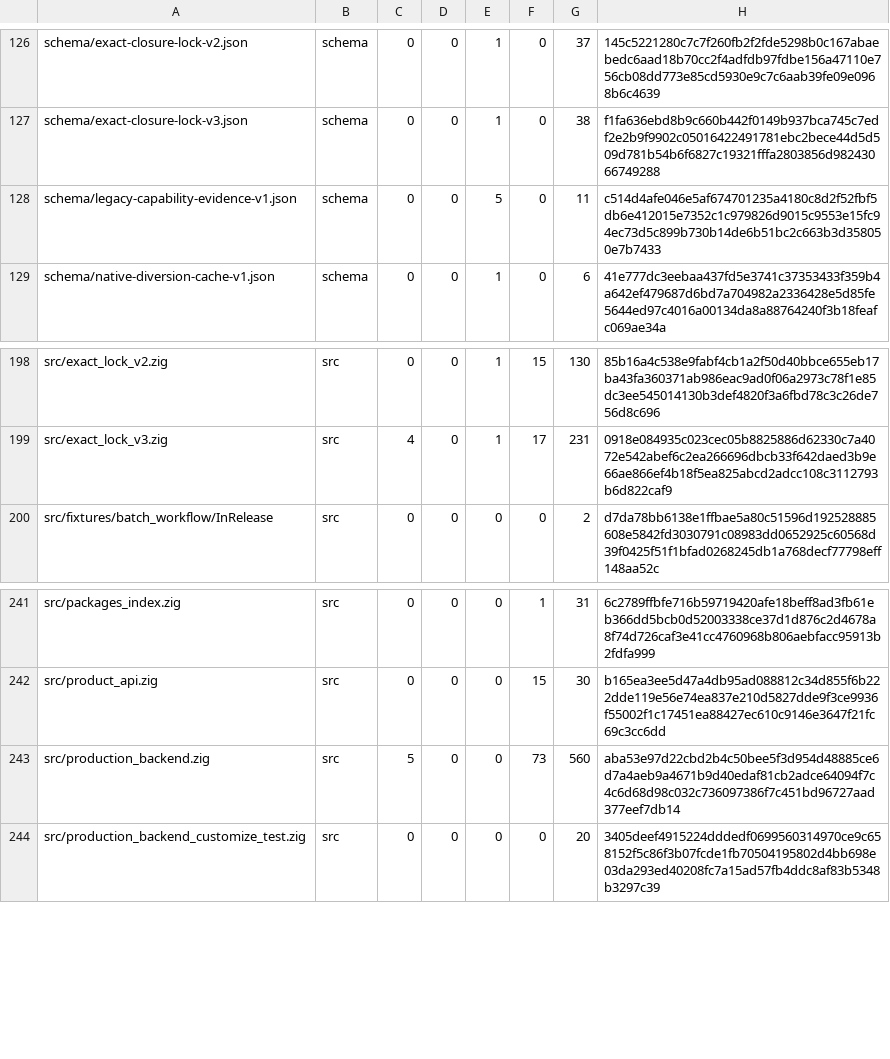
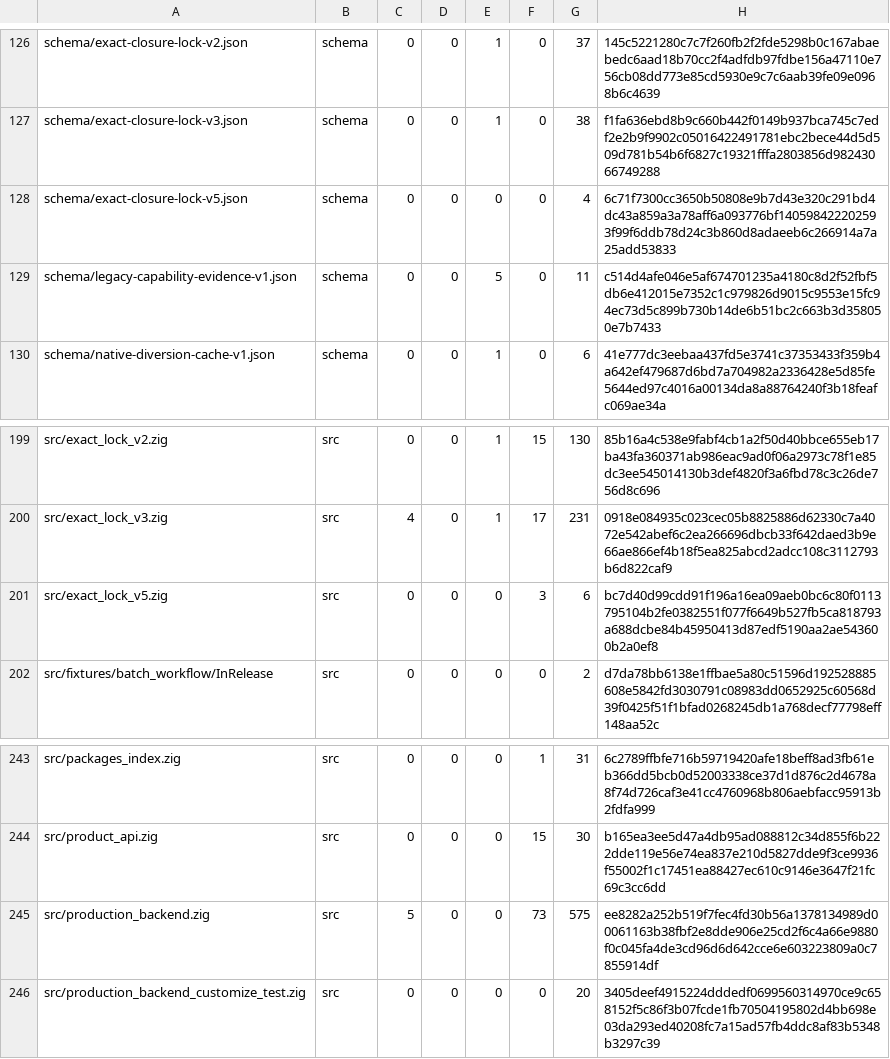
Before and after one commit to cataggar/debz, a TSV file: security/digest-inventory-v1.tsv, drawn as a sheet; only a part is shown, gaps mark what is left out.

```diff
--- a/security/digest-inventory-v1.tsv
+++ b/security/digest-inventory-v1.tsv
@@ -127,2 +127,3 @@ schema/exact-closure-lock-v2.json	schema	0	0	1	0	37	145c5221280c7c7f260fb2f2fde5
 schema/exact-closure-lock-v3.json	schema	0	0	1	0	38	f1fa636ebd8b9c660b442f0149b937bca745c7edf2e2b9f9902c05016422491781ebc2bece44d5d509d781b54b6f6827c19321fffa2803856d98243066749288
+schema/exact-closure-lock-v5.json	schema	0	0	0	0	4	6c71f7300cc3650b50808e9b7d43e320c291bd4dc43a859a3a78aff6a093776bf140598422202593f99f6ddb78d24c3b860d8adaeeb6c266914a7a25add53833
 schema/legacy-capability-evidence-v1.json	schema	0	0	5	0	11	c514d4afe046e5af674701235a4180c8d2f52fbf5db6e412015e7352c1c979826d9015c9553e15fc94ec73d5c899b730b14de6b51bc2c663b3d358050e7b7433
@@ -199,2 +200,3 @@ src/exact_lock_v2.zig	src	0	0	1	15	130	85b16a4c538e9fabf4cb1a2f50d40bbce655eb17b
 src/exact_lock_v3.zig	src	4	0	1	17	231	0918e084935c023cec05b8825886d62330c7a4072e542abef6c2ea266696dbcb33f642daed3b9e66ae866ef4b18f5ea825abcd2adcc108c3112793b6d822caf9
+src/exact_lock_v5.zig	src	0	0	0	3	6	bc7d40d99cdd91f196a16ea09aeb0bc6c80f0113795104b2fe0382551f077f6649b527fb5ca818793a688dcbe84b45950413d87edf5190aa2ae543600b2a0ef8
 src/fixtures/batch_workflow/InRelease	src	0	0	0	0	2	d7da78bb6138e1ffbae5a80c51596d192528885608e5842fd3030791c08983dd0652925c60568d39f0425f51f1bfad0268245db1a768decf77798eff148aa52c
@@ -242,3 +244,3 @@ src/packages_index.zig	src	0	0	0	1	31	6c2789ffbfe716b59719420afe18beff8ad3fb61eb
 src/product_api.zig	src	0	0	0	15	30	b165ea3ee5d47a4db95ad088812c34d855f6b222dde119e56e74ea837e210d5827dde9f3ce9936f55002f1c17451ea88427ec610c9146e3647f21fc69c3cc6dd
-src/production_backend.zig	src	5	0	0	73	560	aba53e97d22cbd2b4c50bee5f3d954d48885ce6d7a4aeb9a4671b9d40edaf81cb2adce64094f7c4c6d68d98c032c736097386f7c451bd96727aad377eef7db14
+src/production_backend.zig	src	5	0	0	73	575	ee8282a252b519f7fec4fd30b56a1378134989d00061163b38fbf2e8dde906e25cd2f6c4a66e9880f0c045fa4de3cd96d6d642cce6e603223809a0c7855914df
 src/production_backend_customize_test.zig	src	0	0	0	0	20	3405deef4915224dddedf0699560314970ce9c658152f5c86f3b07fcde1fb70504195802d4bb698e03da293ed40208fc7a15ad57fb4ddc8af83b5348b3297c39
```
Also changed, not shown: security/digest-semantic-allowlist-v1.tsv, 15 other files.
